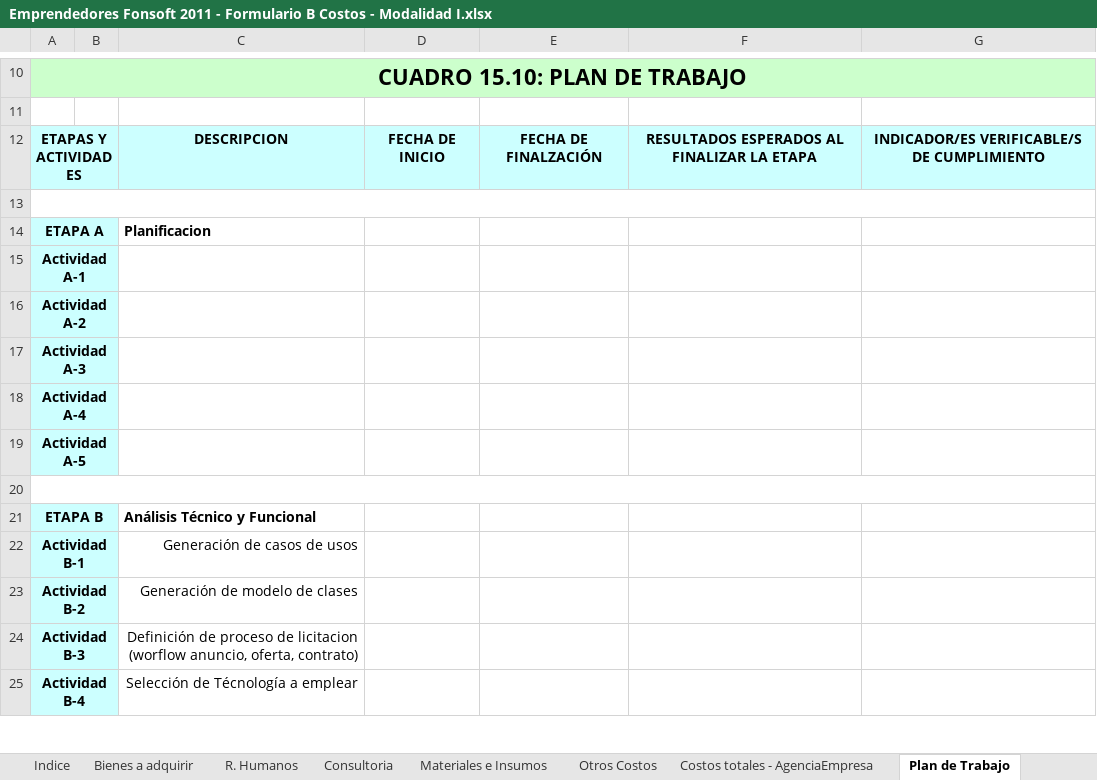
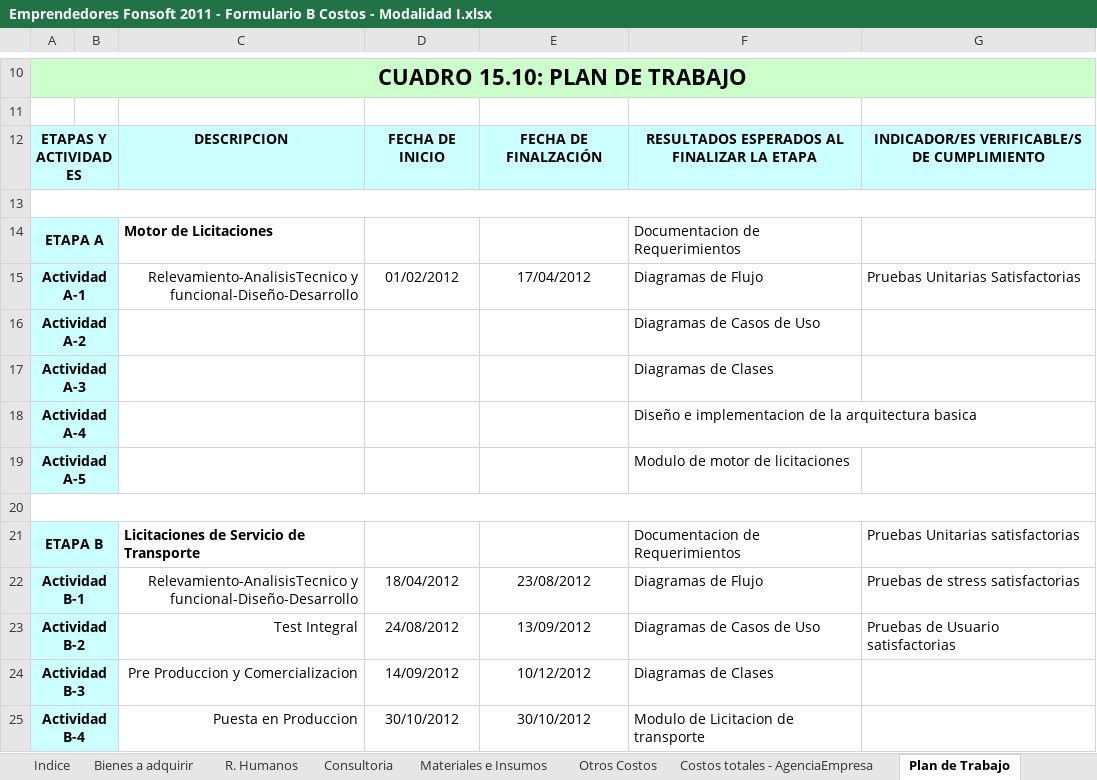
Before and after one commit to pablodv/osfletes, an Excel workbook: osfletes/documentacion/fonsoft/Emprendedores Fonsoft 2011 - Formulario B Costos - Modalidad I.xlsx, sheet Plan de Trabajo, drawn as a sheet; only a part is shown, gaps mark what is left out; values as stored, in another font and other column widths than the file's, no borders; the diff covers the shown part only; the diff names each change by its address in the sheet, - before the commit and + after, or states it on an @@ line.

```diff
--- a/osfletes/documentacion/fonsoft/Emprendedores Fonsoft 2011 - Formulario B Costos - Modalidad I.xlsx (sheet Plan de Trabajo)
+++ b/osfletes/documentacion/fonsoft/Emprendedores Fonsoft 2011 - Formulario B Costos - Modalidad I.xlsx (sheet Plan de Trabajo)
-C14: Planificacion
+C14: Motor de Licitaciones
-F14: (empty)
+F14: Documentacion de Requerimientos
-C15: (empty)
+C15: Relevamiento-AnalisisTecnico y funcional-Diseño-Desarrollo
-D15: (empty)
+D15: 01/02/2012
-E15: (empty)
+E15: 17/04/2012
-F15: (empty)
+F15: Diagramas de Flujo
-G15: (empty)
+G15: Pruebas Unitarias Satisfactorias
-F16: (empty)
+F16: Diagramas de Casos de Uso
-F17: (empty)
+F17: Diagramas de Clases
-F18: (empty)
+F18: Diseño e implementacion de la arquitectura basica
-F19: (empty)
+F19: Modulo de motor de licitaciones
-C21: Análisis Técnico y Funcional
+C21: Licitaciones de Servicio de Transporte
-F21: (empty)
+F21: Documentacion de Requerimientos
-G21: (empty)
+G21: Pruebas Unitarias satisfactorias
-C22: Generación de casos de usos
+C22: Relevamiento-AnalisisTecnico y funcional-Diseño-Desarrollo
-D22: (empty)
+D22: 18/04/2012
-E22: (empty)
+E22: 23/08/2012
-F22: (empty)
+F22: Diagramas de Flujo
-G22: (empty)
+G22: Pruebas de stress satisfactorias
-C23: Generación de modelo de clases
+C23: Test Integral
-D23: (empty)
+D23: 24/08/2012
-E23: (empty)
+E23: 13/09/2012
-F23: (empty)
+F23: Diagramas de Casos de Uso
-G23: (empty)
+G23: Pruebas de Usuario satisfactorias
-C24: Definición de proceso de licitacion (worflow anuncio, oferta, contrato)
+C24: Pre Produccion y Comercializacion
-D24: (empty)
+D24: 14/09/2012
-E24: (empty)
+E24: 10/12/2012
-F24: (empty)
+F24: Diagramas de Clases
-C25: Selección de Técnología a emplear
+C25: Puesta en Produccion
-D25: (empty)
+D25: 30/10/2012
-E25: (empty)
+E25: 30/10/2012
-F25: (empty)
+F25: Modulo de Licitacion de transporte
```
Also changed, not shown: 54 edited cells elsewhere in this sheet, sheet Bienes a adquirir, sheet Indice, sheet Costos totales - AgenciaEmpresa, 1 other file.
